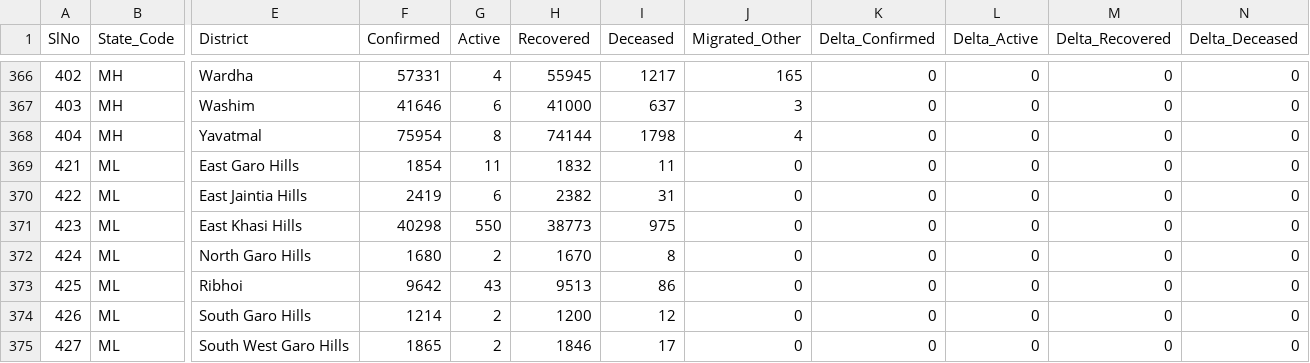
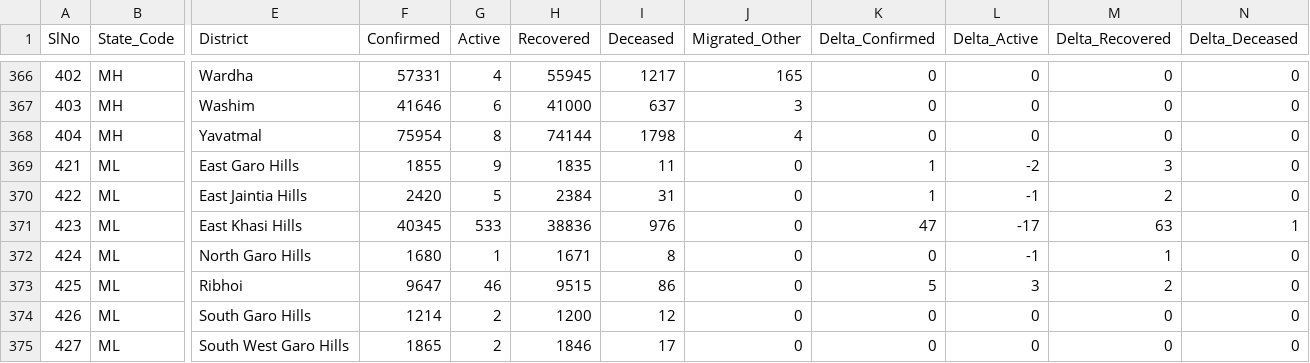
Before and after one commit to covid19india/data, a CSV file: csv/latest/district_wise.csv, drawn as a sheet; only a part is shown, gaps mark what is left out; the diff covers the shown part only; the diff names each change by its address in the sheet, - before the commit and + after, or states it on an @@ line.

Commit message:
data updated on - Tue Oct 12 14:14:49 IST 2021

```diff
--- a/csv/latest/district_wise.csv
+++ b/csv/latest/district_wise.csv
-F369 (Confirmed): 1854
+F369 (Confirmed): 1855
-G369 (Active): 11
+G369 (Active): 9
-H369 (Recovered): 1832
+H369 (Recovered): 1835
-K369:K370 (Delta_Confirmed): 0
+K369:K370 (Delta_Confirmed): 1
-L369 (Delta_Active): 0
+L369 (Delta_Active): -2
-M369 (Delta_Recovered): 0
+M369 (Delta_Recovered): 3
-F370 (Confirmed): 2419
+F370 (Confirmed): 2420
-G370 (Active): 6
+G370 (Active): 5
-H370 (Recovered): 2382
+H370 (Recovered): 2384
-L370 (Delta_Active): 0
+L370 (Delta_Active): -1
-M370 (Delta_Recovered): 0
+M370 (Delta_Recovered): 2
-F371 (Confirmed): 40298
+F371 (Confirmed): 40345
-G371 (Active): 550
+G371 (Active): 533
-H371 (Recovered): 38773
+H371 (Recovered): 38836
-I371 (Deceased): 975
+I371 (Deceased): 976
-K371 (Delta_Confirmed): 0
+K371 (Delta_Confirmed): 47
-L371 (Delta_Active): 0
+L371 (Delta_Active): -17
-M371 (Delta_Recovered): 0
+M371 (Delta_Recovered): 63
-N371 (Delta_Deceased): 0
+N371 (Delta_Deceased): 1
-G372 (Active): 2
+G372 (Active): 1
-H372 (Recovered): 1670
+H372 (Recovered): 1671
-L372 (Delta_Active): 0
+L372 (Delta_Active): -1
-M372 (Delta_Recovered): 0
+M372 (Delta_Recovered): 1
-F373 (Confirmed): 9642
+F373 (Confirmed): 9647
-G373 (Active): 43
+G373 (Active): 46
-H373 (Recovered): 9513
+H373 (Recovered): 9515
-K373 (Delta_Confirmed): 0
+K373 (Delta_Confirmed): 5
-L373 (Delta_Active): 0
+L373 (Delta_Active): 3
-M373 (Delta_Recovered): 0
+M373 (Delta_Recovered): 2
```
Also changed, not shown: 22 edited cells elsewhere in this file.
